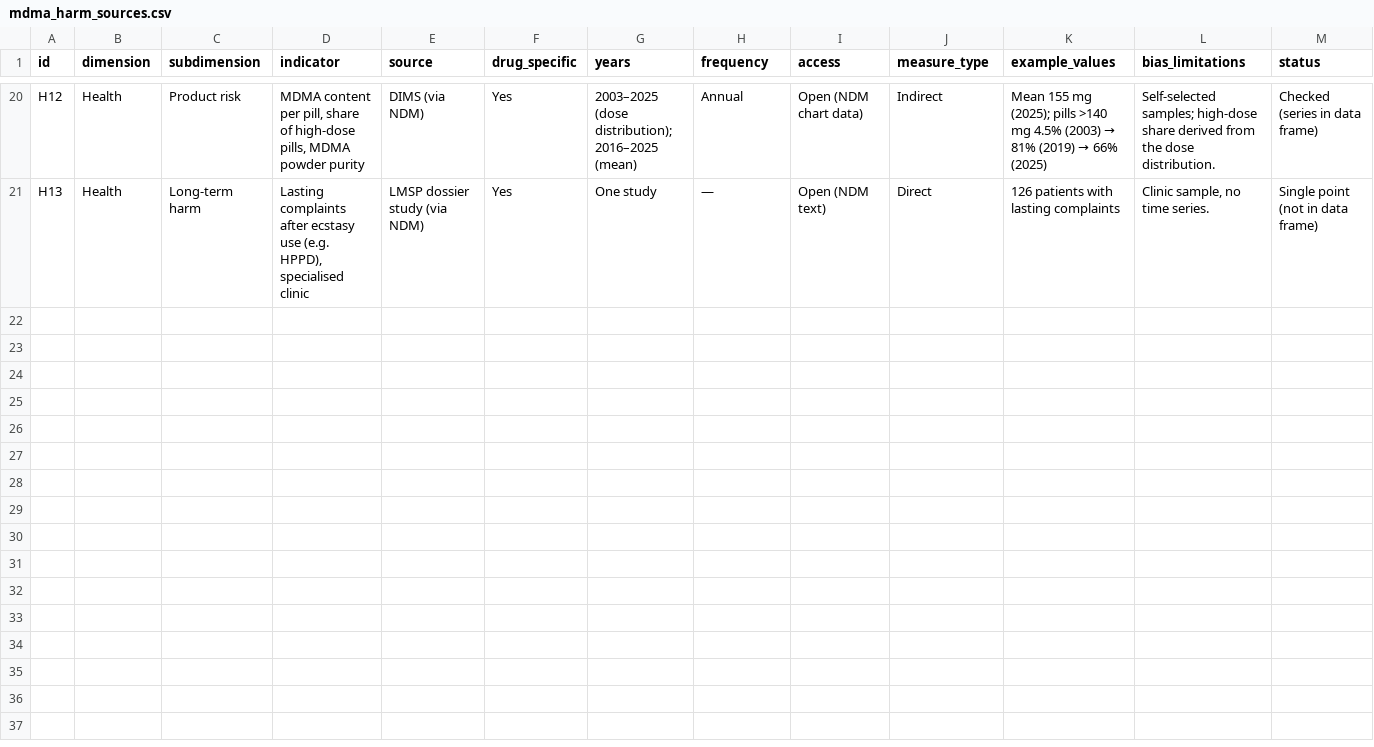
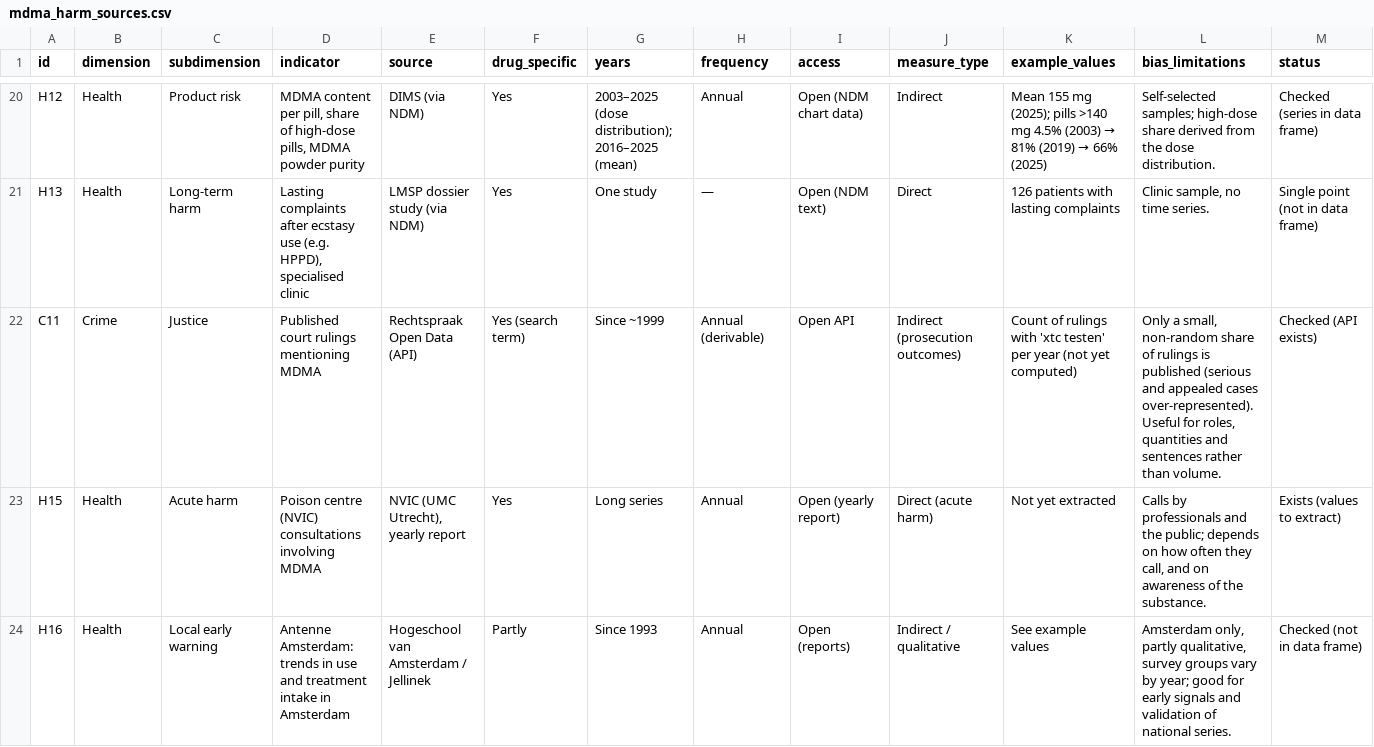
Before and after one commit to timovanommeren/meetbaar_drugsbeleid, a CSV file: data/sources/mdma_harm_sources.csv, drawn as a sheet; only a part is shown, gaps mark what is left out; rows hold the shown columns only; the diff covers the shown part only; the diff names each change by its address in the sheet, - before the commit and + after, or states it on an @@ line.

```diff
--- a/data/sources/mdma_harm_sources.csv
+++ b/data/sources/mdma_harm_sources.csv
+row 22: C11 | Crime | Justice | Published court rulings mentioning MDMA | Rechtspraak Open Data (API) | Yes (search term) | Since ~1999 | Annual (derivable) | Open API | Indirect (prosecution outcomes) | Count of rulings with 'xtc testen' per year (not yet computed) | Only a small, non-random share of rulings is published (serious and appealed cases over-represented). Useful for roles, quantities and sentences rather than volume. | Checked (API exists)
+row 23: H15 | Health | Acute harm | Poison centre (NVIC) consultations involving MDMA | NVIC (UMC Utrecht), yearly report | Yes | Long series | Annual | Open (yearly report) | Direct (acute harm) | Not yet extracted | Calls by professionals and the public; depends on how often they call, and on awareness of the substance. | Exists (values to extract)
+row 24: H16 | Health | Local early warning | Antenne Amsterdam: trends in use and treatment intake in Amsterdam | Hogeschool van Amsterdam / Jellinek | Partly | Since 1993 | Annual | Open (reports) | Indirect / qualitative | See example values | Amsterdam only, partly qualitative, survey groups vary by year; good for early signals and validation of national series. | Checked (not in data frame)
```
Also changed, not shown: 7 added rows and 6 edited cells elsewhere in this file, data/sources/amphetamine_harm_sources.csv, data/sources/cannabis_harm_sources.csv, 47 other files.
